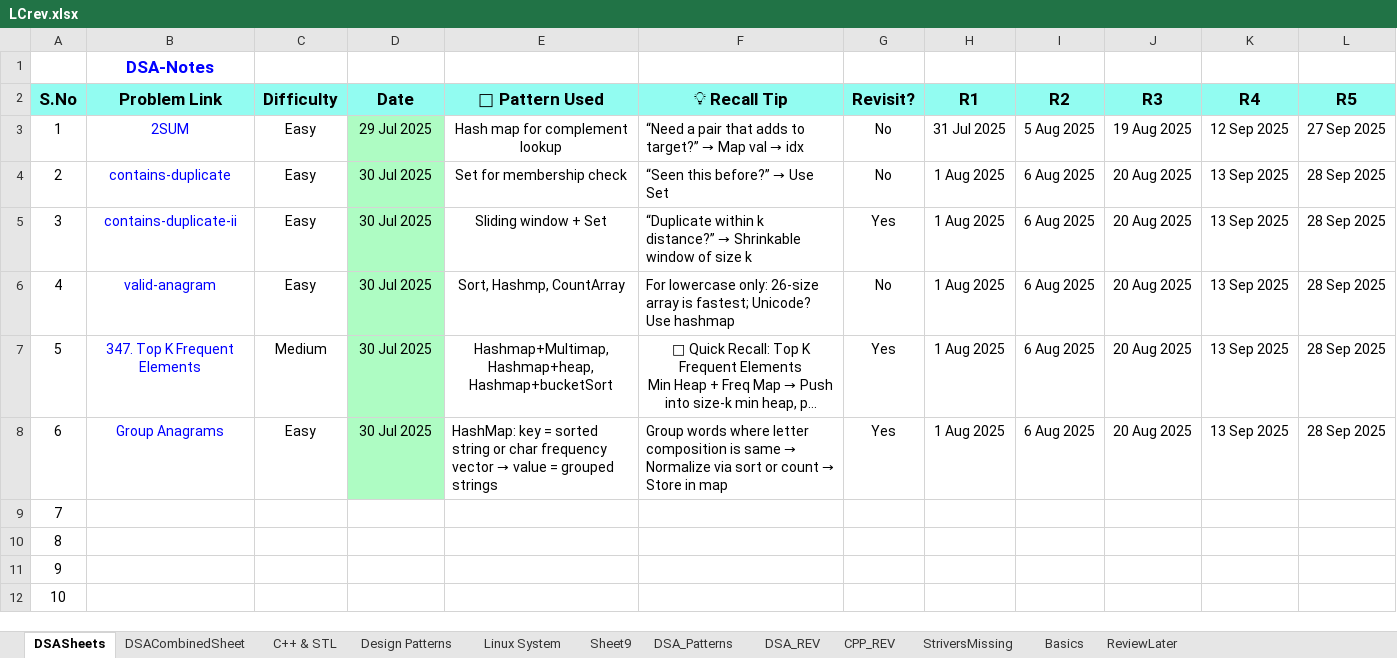
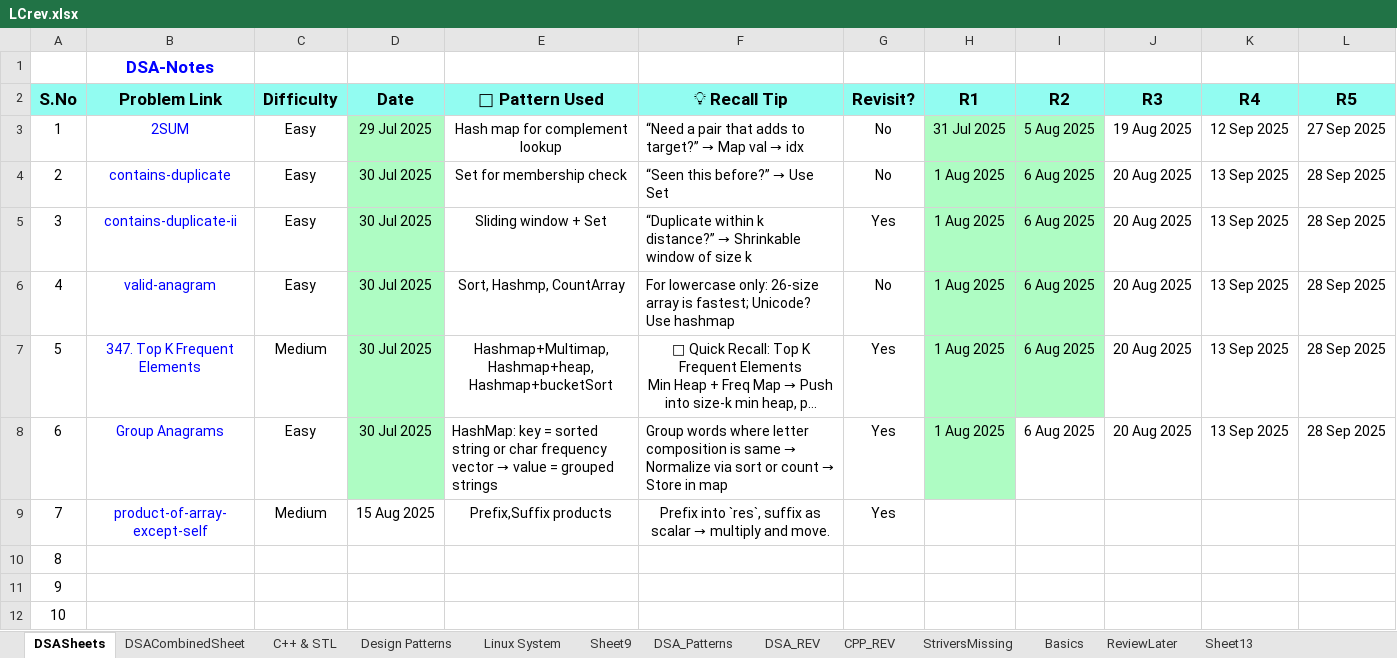
Before and after one commit to muthinenisravan/DSA, an Excel workbook: trackers/LCrev.xlsx, sheet DSASheets, drawn as a sheet; long unchanged cells end in …; values as stored, in another font and other column widths than the file's, no borders; conditional formats not drawn; the diff names each change by its address in the sheet, - before the commit and + after, or states it on an @@ line.

Commit message:
Added prefix

```diff
--- a/trackers/LCrev.xlsx (sheet DSASheets)
+++ b/trackers/LCrev.xlsx (sheet DSASheets)
+sheet tab: Sheet13
-H3:I7 fill: none
+H3:I7 fill: #AEFCC3
-H8 fill: none
+H8 fill: #AEFCC3
-B9 (Problem Link): (empty)
+B9 (Problem Link): product-of-array-except-self
-C9 (Difficulty): (empty)
+C9 (Difficulty): Medium
-D9 (Date): (empty)
+D9 (Date): 15 Aug 2025
-E9 (🧠 Pattern Used): (empty)
+E9 (🧠 Pattern Used): Prefix,Suffix products
@@ F9 (💡 Recall Tip): (empty) → Prefix into `res`, suffix as scalar → multiply and move. @@
-G9 (Revisit?): (empty)
+G9 (Revisit?): Yes
```
Also changed, not shown: 8 other files.
